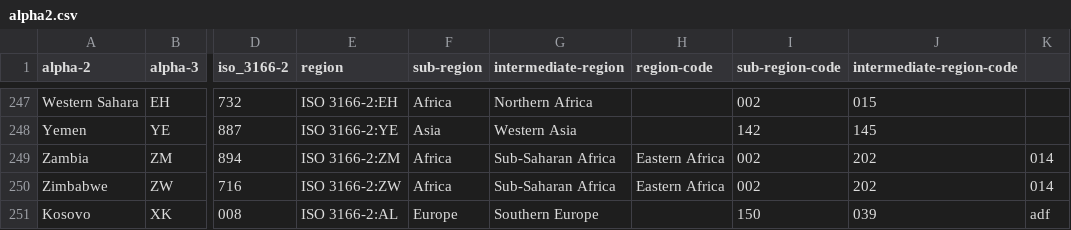
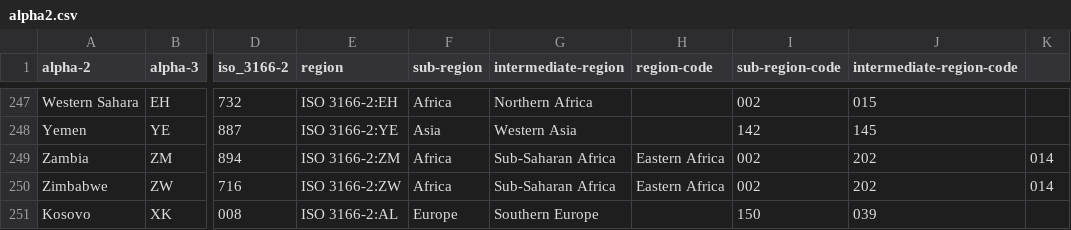
Before and after one commit to mintmg12/iso, a CSV file: alpha2.csv, drawn as a sheet; only a part is shown, gaps mark what is left out; the diff names each change by its address in the sheet, - before the commit and + after, or states it on an @@ line.

Commit message:
Update alpha2.csv

```diff
--- a/alpha2.csv
+++ b/alpha2.csv
-K251: adf
+K251: (empty)
```
